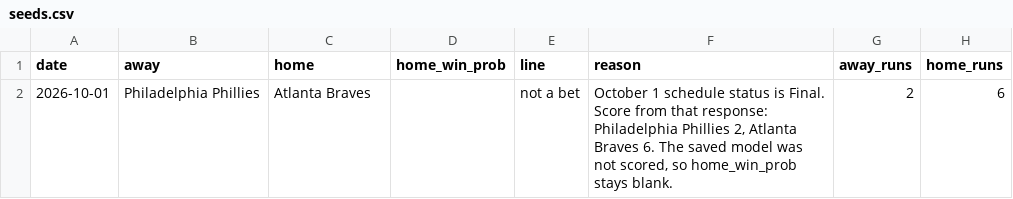
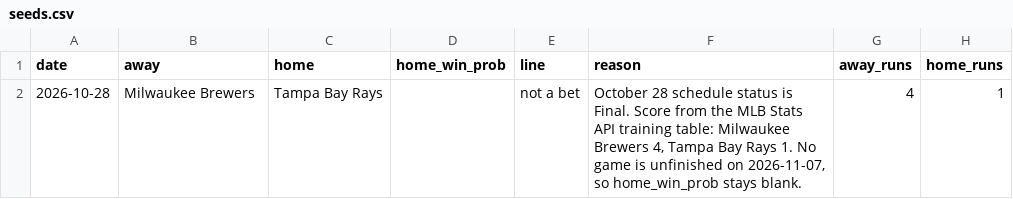
Before and after one commit to trevormmakeshub/mlb_game_predictor, a CSV file: artifacts/seeds.csv, drawn as a sheet.

Commit message:
Update data through 2026-11-07

```diff
--- a/artifacts/seeds.csv
+++ b/artifacts/seeds.csv
@@ -1,2 +1,2 @@
 date,away,home,home_win_prob,line,reason,away_runs,home_runs
-2026-10-01,Philadelphia Phillies,Atlanta Braves,,not a bet,"October 1 schedule status is Final. Score from that response: Philadelphia Phillies 2, Atlanta Braves 6. The saved model was not scored, so home_win_prob stays blank.",2,6
+2026-10-28,Milwaukee Brewers,Tampa Bay Rays,,not a bet,"October 28 schedule status is Final. Score from the MLB Stats API training table: Milwaukee Brewers 4, Tampa Bay Rays 1. No game is unfinished on 2026-11-07, so home_win_prob stays blank.",4,1
```
Also changed, not shown: 7 other files.
